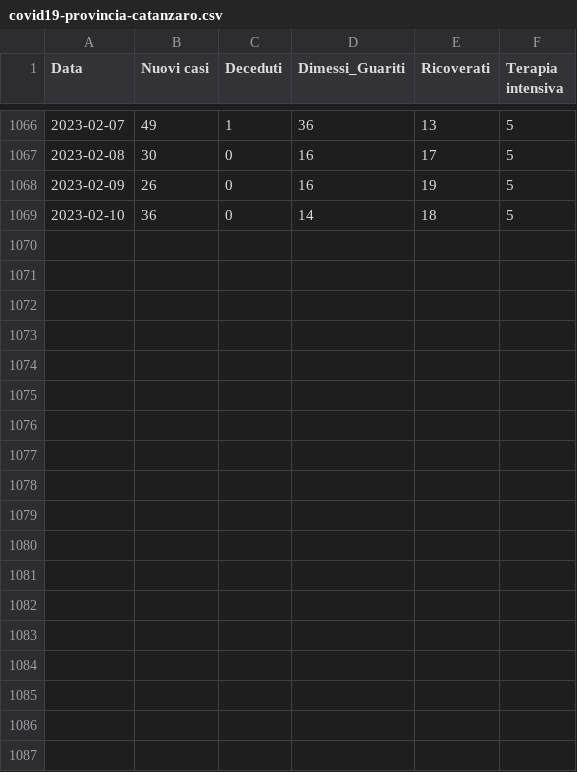
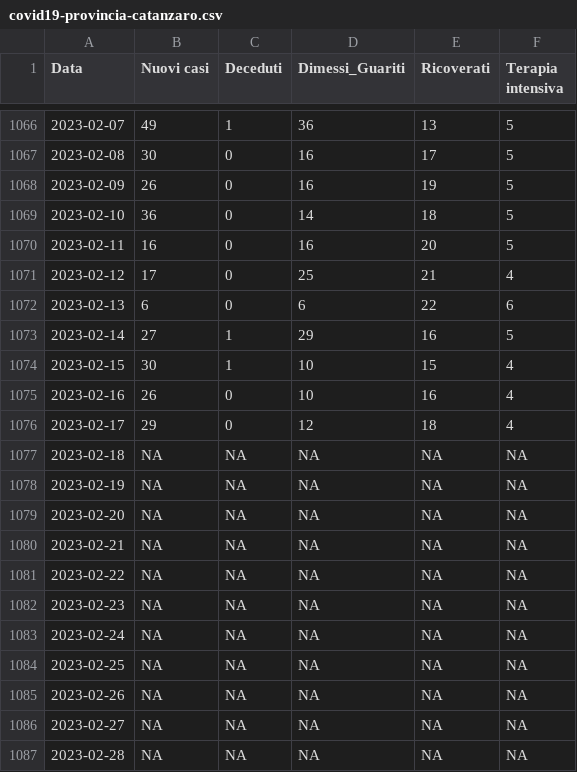
Before and after one commit to unicalportale/dati-epidemiologici, a CSV file: COVID-19/covid19-provincia-catanzaro.csv, drawn as a sheet; only a part is shown, gaps mark what is left out.

```diff
--- a/COVID-19/covid19-provincia-catanzaro.csv
+++ b/COVID-19/covid19-provincia-catanzaro.csv
@@ -1069 +1069,19 @@
 2023-02-10,36,0,14,18,5
+2023-02-11,16,0,16,20,5
+2023-02-12,17,0,25,21,4
+2023-02-13,6,0,6,22,6
+2023-02-14,27,1,29,16,5
+2023-02-15,30,1,10,15,4
+2023-02-16,26,0,10,16,4
+2023-02-17,29,0,12,18,4
+2023-02-18,NA,NA,NA,NA,NA
+2023-02-19,NA,NA,NA,NA,NA
+2023-02-20,NA,NA,NA,NA,NA
+2023-02-21,NA,NA,NA,NA,NA
+2023-02-22,NA,NA,NA,NA,NA
+2023-02-23,NA,NA,NA,NA,NA
+2023-02-24,NA,NA,NA,NA,NA
+2023-02-25,NA,NA,NA,NA,NA
+2023-02-26,NA,NA,NA,NA,NA
+2023-02-27,NA,NA,NA,NA,NA
+2023-02-28,NA,NA,NA,NA,NA
```
Also changed, not shown: COVID-19/covid19-provincia-cosenza.csv, COVID-19/covid19-provincia-crotone.csv, 3 other files.
